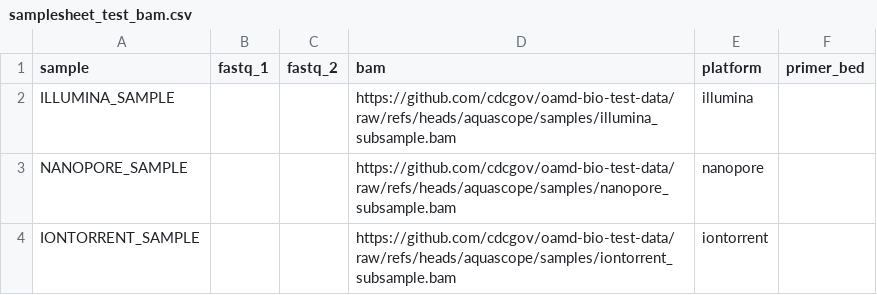
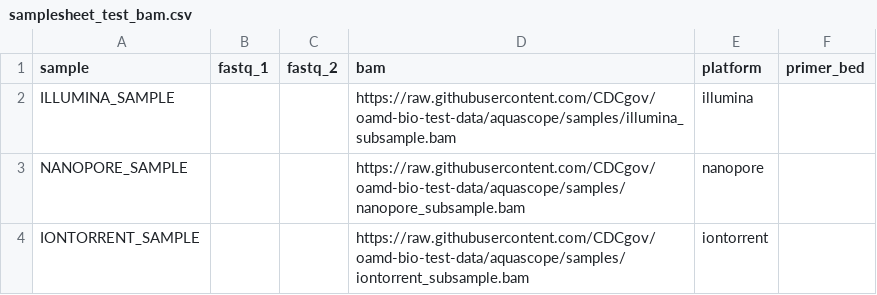
Before and after one commit to CDCgov/oamd-bio-test-data, a CSV file: samplesheet/samplesheet_test_bam.csv, drawn as a sheet.

Commit message:
updated paths in test sheets

```diff
--- a/samplesheet/samplesheet_test_bam.csv
+++ b/samplesheet/samplesheet_test_bam.csv
@@ -1,4 +1,4 @@
 sample,fastq_1,fastq_2,bam,platform,primer_bed
-ILLUMINA_SAMPLE,,,https://github.com/cdcgov/oamd-bio-test-data/raw/refs/heads/aquascope/samples/illumina_subsample.bam,illumina,
-NANOPORE_SAMPLE,,,https://github.com/cdcgov/oamd-bio-test-data/raw/refs/heads/aquascope/samples/nanopore_subsample.bam,nanopore,
-IONTORRENT_SAMPLE,,,https://github.com/cdcgov/oamd-bio-test-data/raw/refs/heads/aquascope/samples/iontorrent_subsample.bam,iontorrent,
+ILLUMINA_SAMPLE,,,https://raw.githubusercontent.com/CDCgov/oamd-bio-test-data/aquascope/samples/illumina_subsample.bam,illumina,
+NANOPORE_SAMPLE,,,https://raw.githubusercontent.com/CDCgov/oamd-bio-test-data/aquascope/samples/nanopore_subsample.bam,nanopore,
+IONTORRENT_SAMPLE,,,https://raw.githubusercontent.com/CDCgov/oamd-bio-test-data/aquascope/samples/iontorrent_subsample.bam,iontorrent,
```
